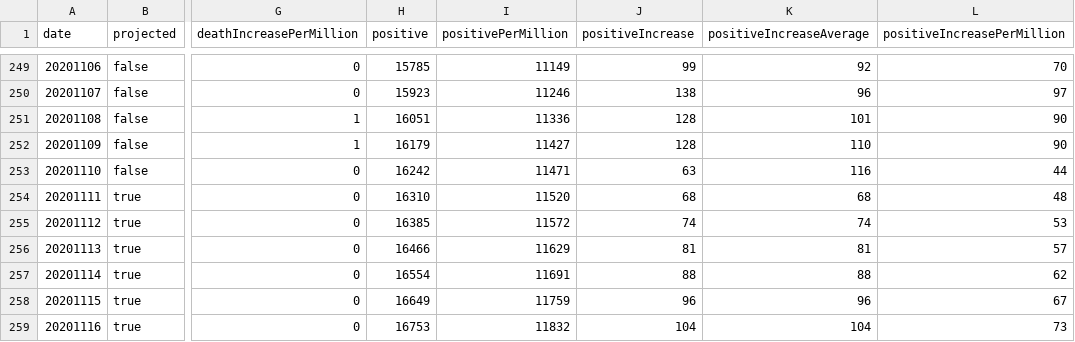
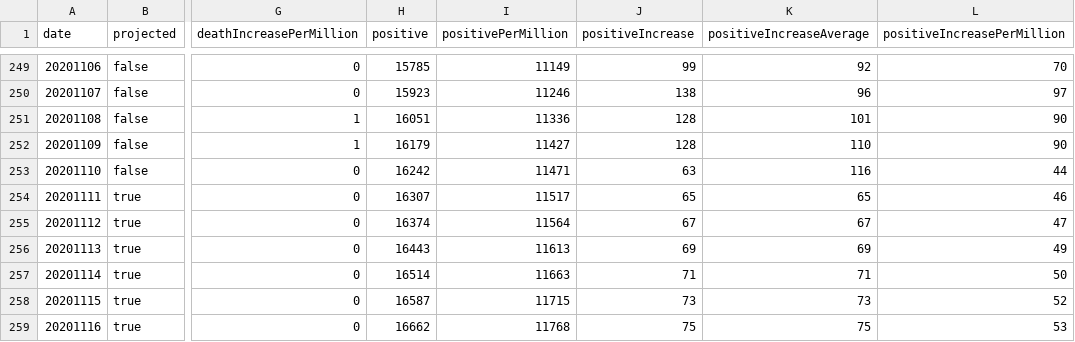
Before and after one commit to mgwalker/covid19-csv, a CSV file: docs/v1/HI.csv, drawn as a sheet; only a part is shown, gaps mark what is left out; the diff covers the shown part only; the diff names each change by its address in the sheet, - before the commit and + after, or states it on an @@ line.

```diff
--- a/docs/v1/HI.csv
+++ b/docs/v1/HI.csv
-H254 (positive): 16310
+H254 (positive): 16307
-I254 (positivePerMillion): 11520
+I254 (positivePerMillion): 11517
-J254 (positiveIncrease): 68
+J254 (positiveIncrease): 65
-K254 (positiveIncreaseAverage): 68
+K254 (positiveIncreaseAverage): 65
-L254 (positiveIncreasePerMillion): 48
+L254 (positiveIncreasePerMillion): 46
-H255 (positive): 16385
+H255 (positive): 16374
-I255 (positivePerMillion): 11572
+I255 (positivePerMillion): 11564
-J255 (positiveIncrease): 74
+J255 (positiveIncrease): 67
-K255 (positiveIncreaseAverage): 74
+K255 (positiveIncreaseAverage): 67
-L255 (positiveIncreasePerMillion): 53
+L255 (positiveIncreasePerMillion): 47
-H256 (positive): 16466
+H256 (positive): 16443
-I256 (positivePerMillion): 11629
+I256 (positivePerMillion): 11613
-J256 (positiveIncrease): 81
+J256 (positiveIncrease): 69
-K256 (positiveIncreaseAverage): 81
+K256 (positiveIncreaseAverage): 69
-L256 (positiveIncreasePerMillion): 57
+L256 (positiveIncreasePerMillion): 49
-H257 (positive): 16554
+H257 (positive): 16514
-I257 (positivePerMillion): 11691
+I257 (positivePerMillion): 11663
-J257 (positiveIncrease): 88
+J257 (positiveIncrease): 71
-K257 (positiveIncreaseAverage): 88
+K257 (positiveIncreaseAverage): 71
-L257 (positiveIncreasePerMillion): 62
+L257 (positiveIncreasePerMillion): 50
-H258 (positive): 16649
+H258 (positive): 16587
-I258 (positivePerMillion): 11759
+I258 (positivePerMillion): 11715
-J258 (positiveIncrease): 96
+J258 (positiveIncrease): 73
-K258 (positiveIncreaseAverage): 96
+K258 (positiveIncreaseAverage): 73
-L258 (positiveIncreasePerMillion): 67
+L258 (positiveIncreasePerMillion): 52
-H259 (positive): 16753
+H259 (positive): 16662
-I259 (positivePerMillion): 11832
+I259 (positivePerMillion): 11768
-J259 (positiveIncrease): 104
+J259 (positiveIncrease): 75
-K259 (positiveIncreaseAverage): 104
+K259 (positiveIncreaseAverage): 75
-L259 (positiveIncreasePerMillion): 73
+L259 (positiveIncreasePerMillion): 53
```
Also changed, not shown: 40 edited cells elsewhere in this file, docs/v1/GA.csv, docs/v1/MI.csv, 52 other files.
